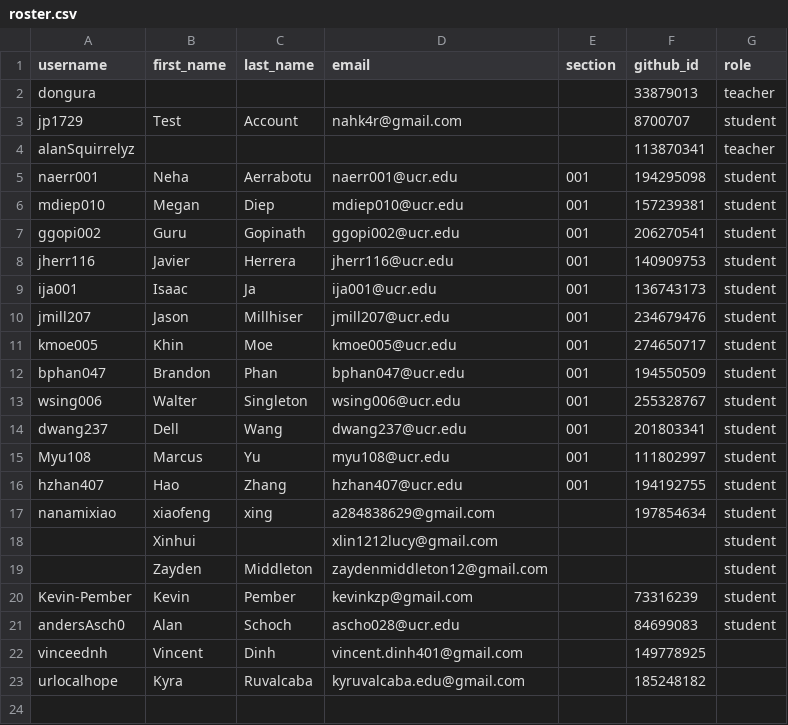
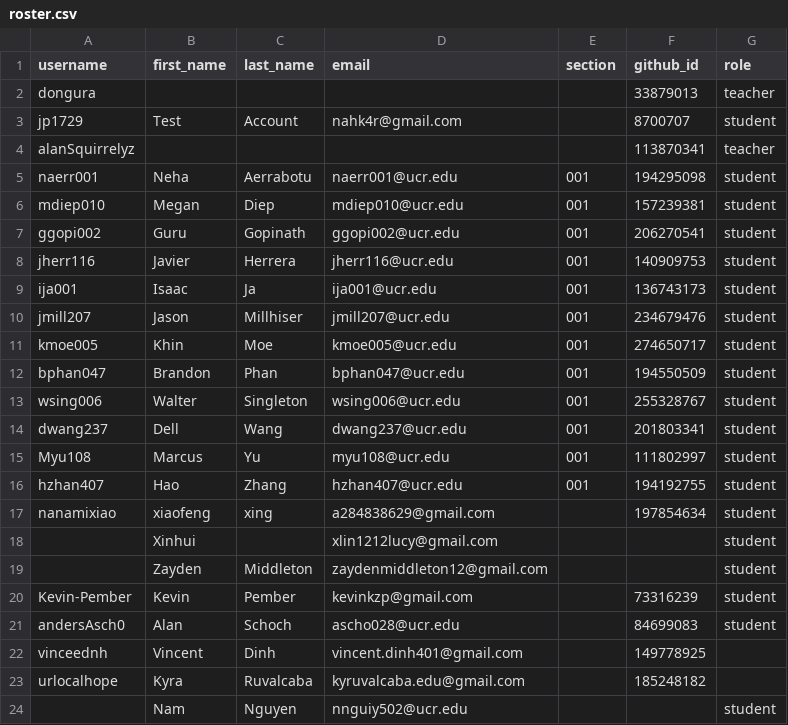
Before and after one commit to UCR-CS152/classroom50, a CSV file: cs152/roster.csv, drawn as a sheet; the diff names each change by its address in the sheet, - before the commit and + after, or states it on an @@ line.

Commit message:
[Classroom 50] Add 1 invited email to roster: cs152

```diff
--- a/cs152/roster.csv
+++ b/cs152/roster.csv
+row 24:  | Nam | Nguyen | nnguiy502@ucr.edu |  |  | student
```
